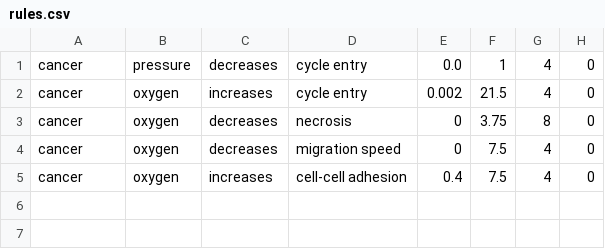
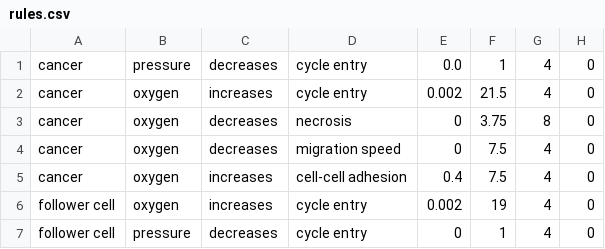
Before and after one commit to Megarem/tumor-simulation, a CSV file: PhysiCell/user_projects/ecm/config/rules.csv, drawn as a sheet; the diff names each change by its address in the sheet, - before the commit and + after, or states it on an @@ line.

```diff
--- a/PhysiCell/user_projects/ecm/config/rules.csv
+++ b/PhysiCell/user_projects/ecm/config/rules.csv
+row 6: follower cell | oxygen | increases | cycle entry | 0.002 | 19 | 4 | 0
+row 7: follower cell | pressure | decreases | cycle entry | 0 | 1 | 4 | 0
```
Also changed, not shown: 4 other files.
